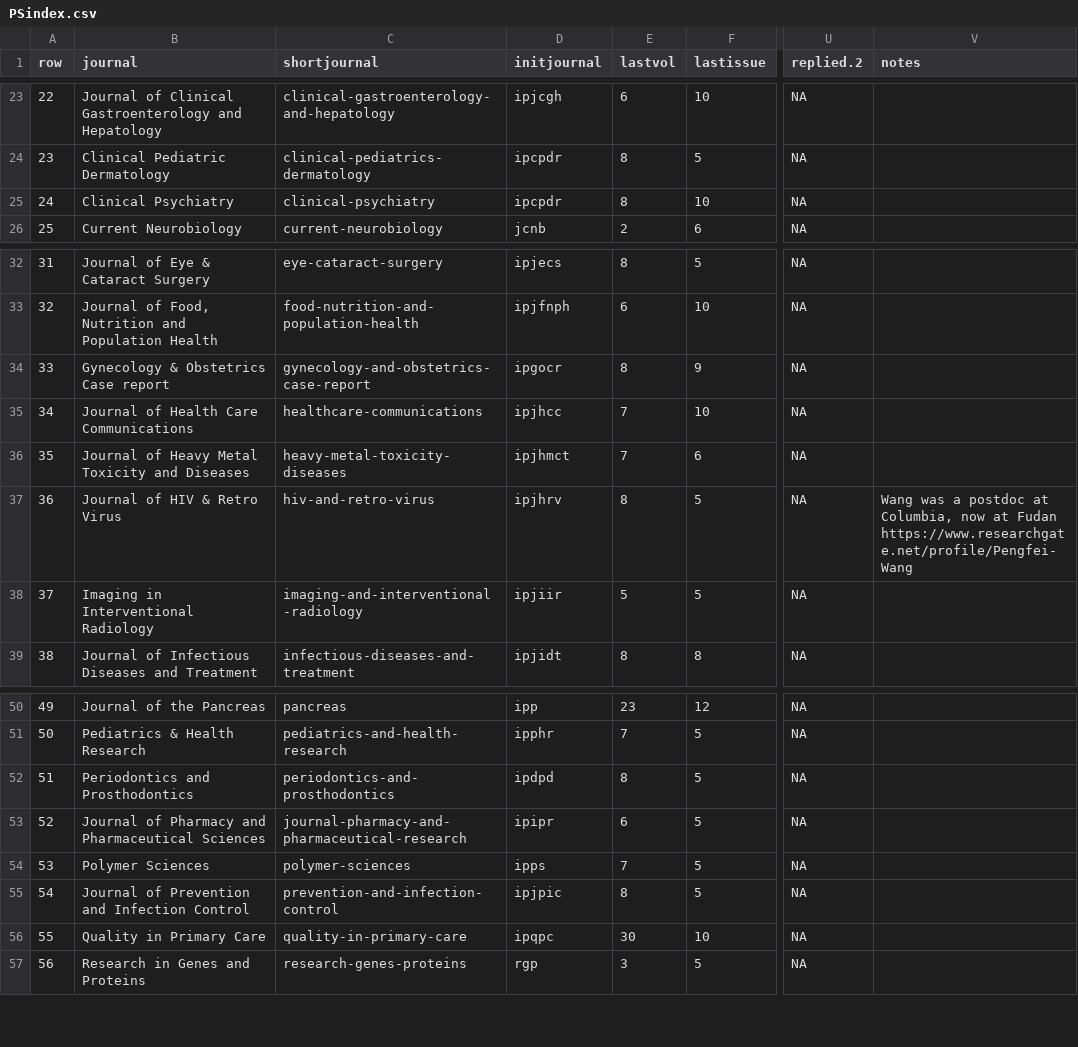
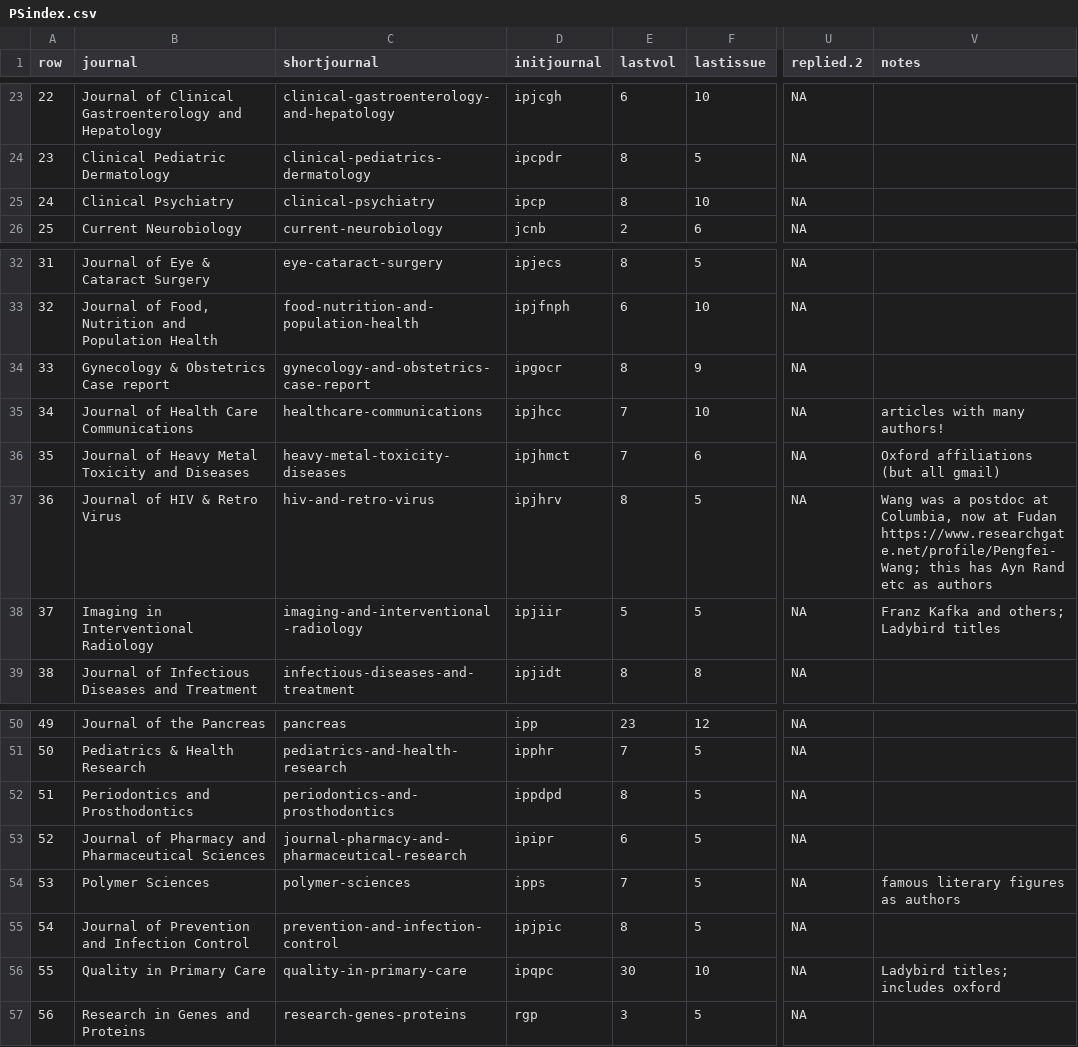
Before and after one commit to oscci/ScrapePub, a CSV file: PSindex.csv, drawn as a sheet; only a part is shown, gaps mark what is left out; the diff names each change by its address in the sheet, - before the commit and + after, or states it on an @@ line.

```diff
--- a/PSindex.csv
+++ b/PSindex.csv
-D25 (initjournal): ipcpdr
+D25 (initjournal): ipcp
-V35 (notes): (empty)
+V35 (notes): articles with many authors!
-V36 (notes): (empty)
+V36 (notes): Oxford affiliations (but all gmail)
-V37 (notes): …at Fudan https://www.researchgate.net/profile/Pengfei-Wang
+V37 (notes): …at Fudan https://www.researchgate.net/profile/Pengfei-Wang; this has Ayn Rand etc as authors
-V38 (notes): (empty)
+V38 (notes): Franz Kafka and others; Ladybird titles
-D52 (initjournal): ipdpd
+D52 (initjournal): ippdpd
-V54 (notes): (empty)
+V54 (notes): famous literary figures as authors
-V56 (notes): (empty)
+V56 (notes): Ladybird titles; includes oxford
```
Also changed, not shown: 1 other file.
